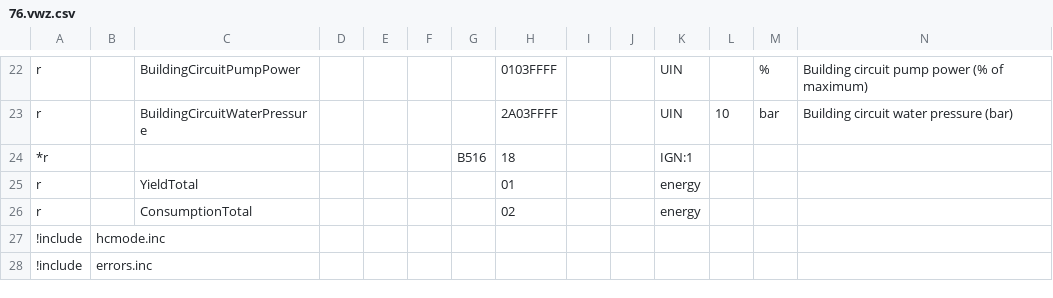
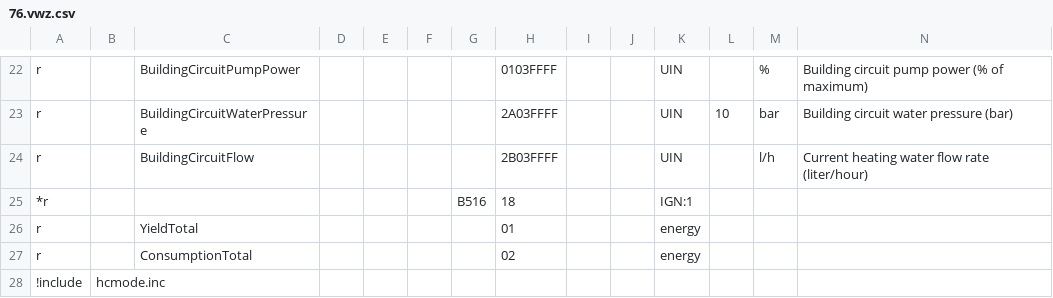
Before and after one commit to prehor/ebusd-config, a CSV file: ebusd-2.1.x/en/vaillant/76.vwz.csv, drawn as a sheet; only a part is shown, gaps mark what is left out; the shorter side is filled out with more unchanged rows; rows hold the shown columns only; the diff names each change by its address in the sheet, - before the commit and + after, or states it on an @@ line.

Commit message:
08.hmu.csv Added the following fields: - CoolingYieldMonth - CoolingYield - CopCoolingMonth - CopCooling - AirIntakeTemp - CompressorBlocktime
Renamed the following fields:
- CompressorModulation --> CompressorModulationType
- CompressorUtilization --> CompressorModulation
- RunningHoursCH --> RunningHoursHc
- MainsBlocktimeDuration --> MainsBlocktimeMaxDuration
- WaterThroughput --> BuildingCircuitFlow (for consistency between 08.hmu and 76.vwz)

Added unit ' ' to the Cop fields

Verified and uncommented BuildingPumpHours, BuildingPumpStarts

76.vwz.csv
- Removed livemonitor entries - they are not working in my set up - working suggetions would be welcomed
- Uncommented BuildingCircuitWaterPressure and BuildingCircuitPumpPower
- Added BuildingCircuitFlow

Added placeholder fields for various repeatedly send 'unknown MS' commands (when system is in standby but not working) in 08.hmu.csv, 76.vwz.csv and broadcast.csv.

```diff
--- a/ebusd-2.1.x/en/vaillant/76.vwz.csv
+++ b/ebusd-2.1.x/en/vaillant/76.vwz.csv
+row 24: r |  | BuildingCircuitFlow |  |  |  |  | 2B03FFFF |  |  | UIN |  | l/h | Current heating water flow rate (liter/hour)
```
Also changed, not shown: ebusd-2.1.x/en/vaillant/08.hmu.csv.
